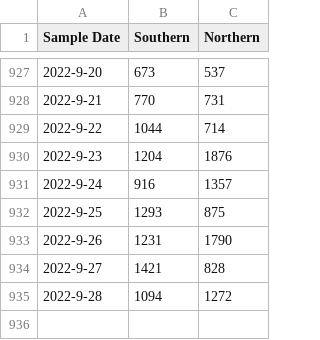
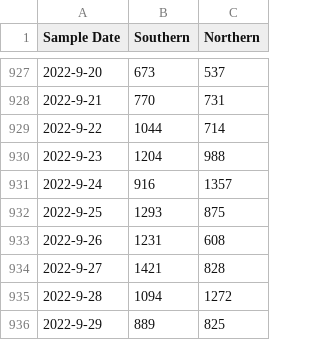
Before and after one commit to KieferO/mwra_scrape, a TSV file: MWRAData.tsv, drawn as a sheet; only a part is shown, gaps mark what is left out.

```diff
--- a/MWRAData.tsv
+++ b/MWRAData.tsv
@@ -929,7 +929,8 @@ Sample Date	Southern	Northern
 2022-9-22	1044	714
-2022-9-23	1204	1876
+2022-9-23	1204	988
 2022-9-24	916	1357
 2022-9-25	1293	875
-2022-9-26	1231	1790
+2022-9-26	1231	608
 2022-9-27	1421	828
 2022-9-28	1094	1272
+2022-9-29	889	825
```
Also changed, not shown: 7day-avg.tsv.
